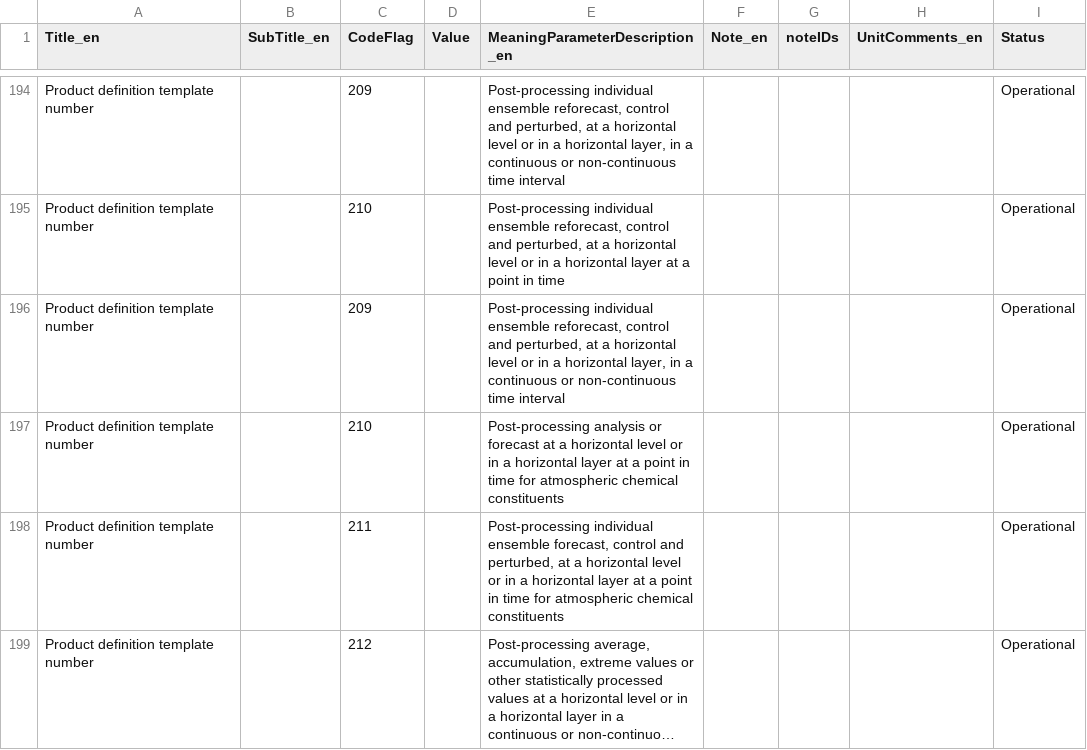
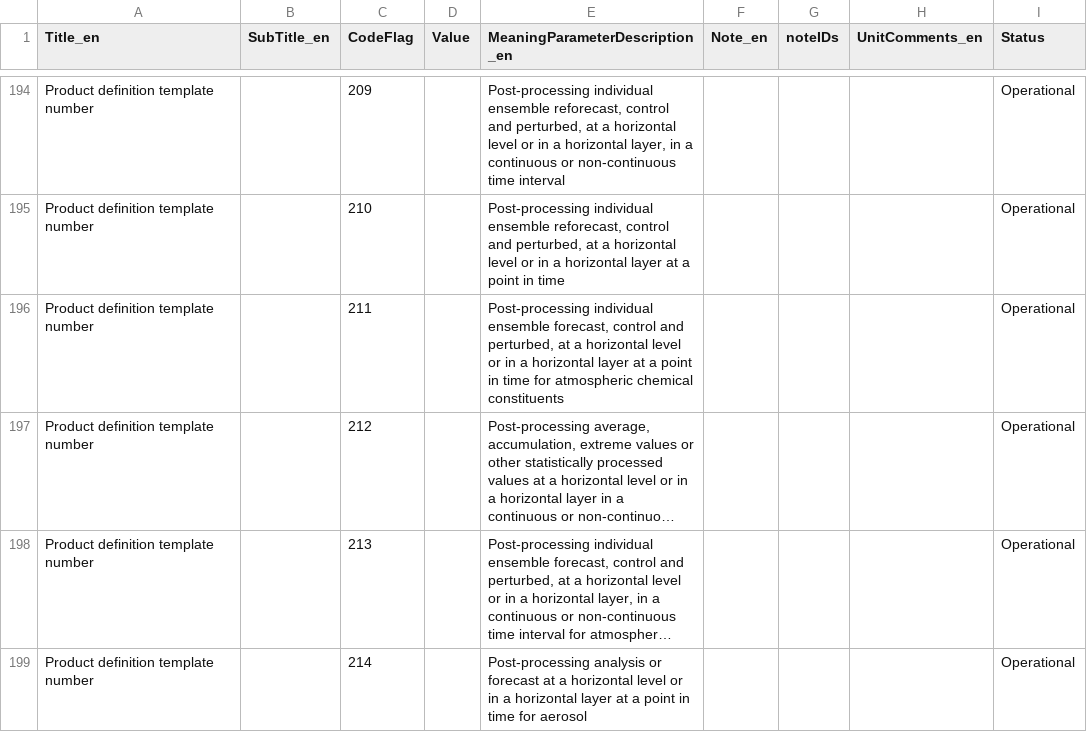
Before and after one commit to wmo-im/GRIB2, a CSV file: GRIB2_CodeFlag_4_0_CodeTable_en.csv, drawn as a sheet; only a part is shown, gaps mark what is left out; the shorter side is filled out with more unchanged rows; long unchanged cells end in …; the diff names each change by its address in the sheet, - before the commit and + after, or states it on an @@ line.

Commit message:
366 template focal statistics processing (#386)
* adding template 4.22 and 4.233 with entries in code table 4.0

* xml,txt files

* Apply suggestion from @amilan17

Co-authored-by: Anna Milan <amilan@wmo.int>

* xml,txt files

* add parenthesis in template 4.222

* xml,txt files

* Apply suggestions from code review

Co-authored-by: Anna Milan <amilan@wmo.int>

* xml,txt files

* xml,txt files

* update GRIB2 template 4.223 to match the  section 4 template  for focal statistics processing in issue #366

* xml,txt files

* fix csv

* xml,txt files

* xml,txt files

* fix csv

* change again the octet numbering in template 4.223 for #366

* xml,txt files

* fix csv

* xml,txt files

---------

Co-authored-by: Enrico Fucile <efucile@wmo.int>
Co-authored-by: Anna Milan <amilan@wmo.int>

```diff
--- a/GRIB2_CodeFlag_4_0_CodeTable_en.csv
+++ b/GRIB2_CodeFlag_4_0_CodeTable_en.csv
-row 196: Product definition template number |  | 209 |  | Post-processing individual ensemble reforecast, control and perturbed, at a horizontal level or in a horizontal layer, in a continuous or non-continuous time interval |  |  |  | Operational
-row 197: Product definition template number |  | 210 |  | Post-processing analysis or forecast at a horizontal level or in a horizontal layer at a point in time for atmospheric chemical constituents |  |  |  | Operational
```
Also changed, not shown: 6 other files.
